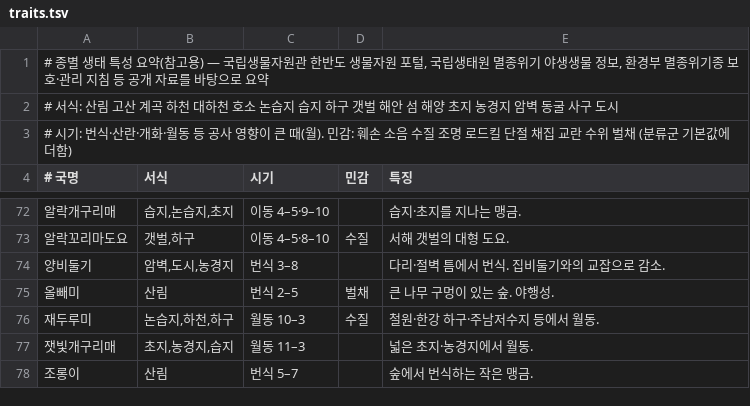
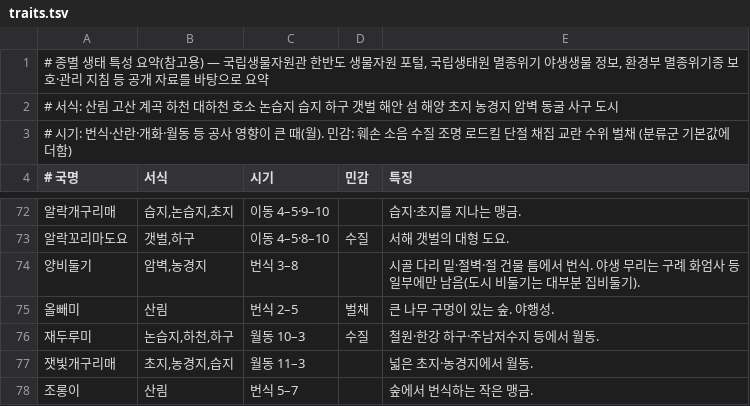
Before and after one commit to cirmax82-beep/korea-habitat-suitability, a TSV file: tools/traits.tsv, drawn as a sheet; only a part is shown, gaps mark what is left out.

```diff
--- a/tools/traits.tsv
+++ b/tools/traits.tsv
@@ -73,3 +73,3 @@
 알락꼬리마도요	갯벌,하구	이동 4–5·8–10	수질	서해 갯벌의 대형 도요.
-양비둘기	암벽,도시,농경지	번식 3–8		다리·절벽 틈에서 번식. 집비둘기와의 교잡으로 감소.
+양비둘기	암벽,농경지	번식 3–8		시골 다리 밑·절벽·절 건물 틈에서 번식. 야생 무리는 구례 화엄사 등 일부에만 남음(도시 비둘기는 대부분 집비둘기).
 올빼미	산림	번식 2–5	벌채	큰 나무 구멍이 있는 숲. 야행성.
```
Also changed, not shown: 9 other files.
